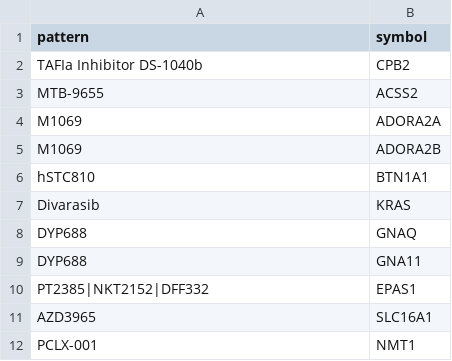
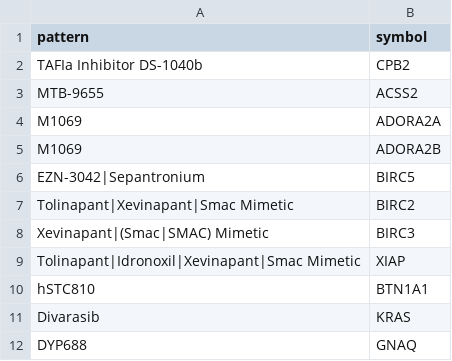
Before and after one commit to sigven/pharmOncoX, a TSV file: data-raw/custom_drug_target_regex_nci.tsv, drawn as a sheet; only a part is shown; the shorter side is filled out with more unchanged rows; the diff names each change by its address in the sheet, - before the commit and + after, or states it on an @@ line.

```diff
--- a/data-raw/custom_drug_target_regex_nci.tsv
+++ b/data-raw/custom_drug_target_regex_nci.tsv
+row 6: EZN-3042|Sepantronium | BIRC5
+row 7: Tolinapant|Xevinapant|Smac Mimetic | BIRC2
+row 8: Xevinapant|(Smac|SMAC) Mimetic | BIRC3
+row 9: Tolinapant|Idronoxil|Xevinapant|Smac Mimetic | XIAP
```
Also changed, not shown: 7 other files.
